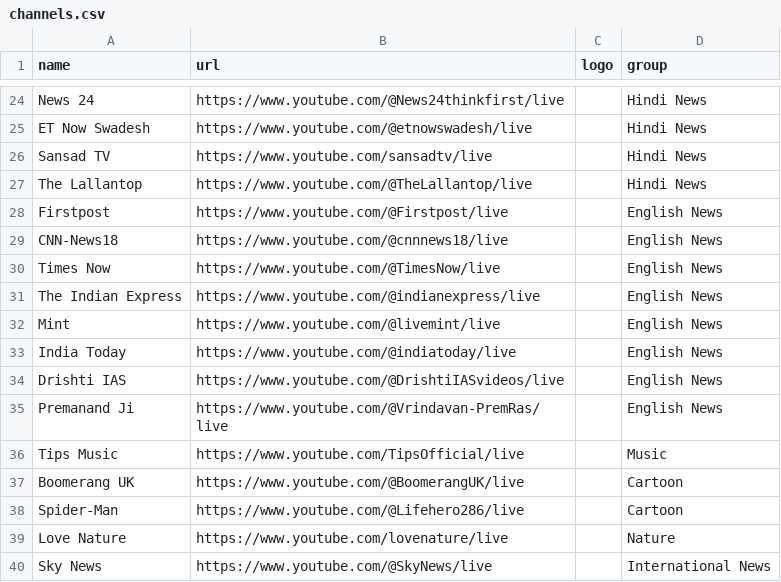
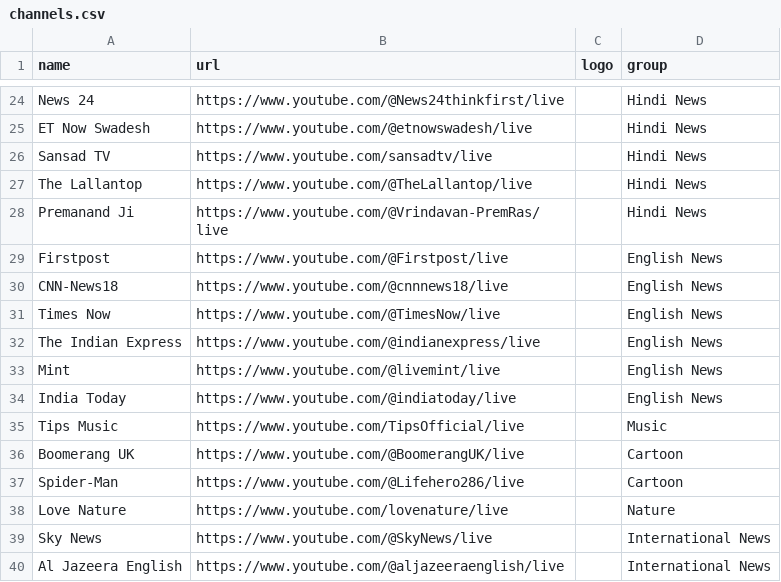
Before and after one commit to manoj-mharana/yt-news-m3u, a CSV file: channels.csv, drawn as a sheet; only a part is shown, gaps mark what is left out; the shorter side is filled out with more unchanged rows; removed rows and columns are numbered as before the commit, all else as after; the diff names each change by its address in the sheet, - before the commit and + after, or states it on an @@ line.

Commit message:
Update channels.csv

```diff
--- a/channels.csv
+++ b/channels.csv
+row 28: Premanand Ji | https://www.youtube.com/@Vrindavan-PremRas/live |  | Hindi News
-row 34: Drishti IAS | https://www.youtube.com/@DrishtiIASvideos/live |  | English News
-row 35: Premanand Ji | https://www.youtube.com/@Vrindavan-PremRas/live |  | English News
```
